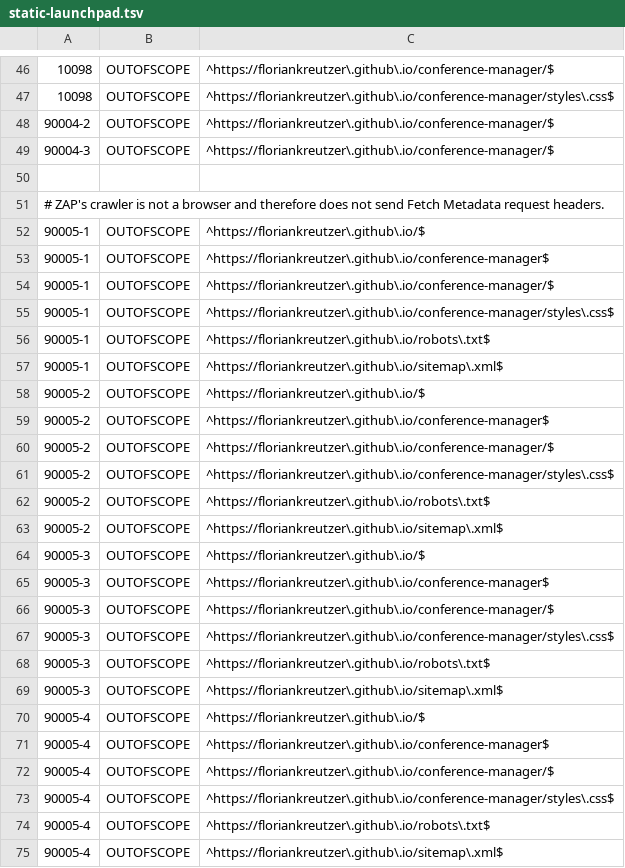
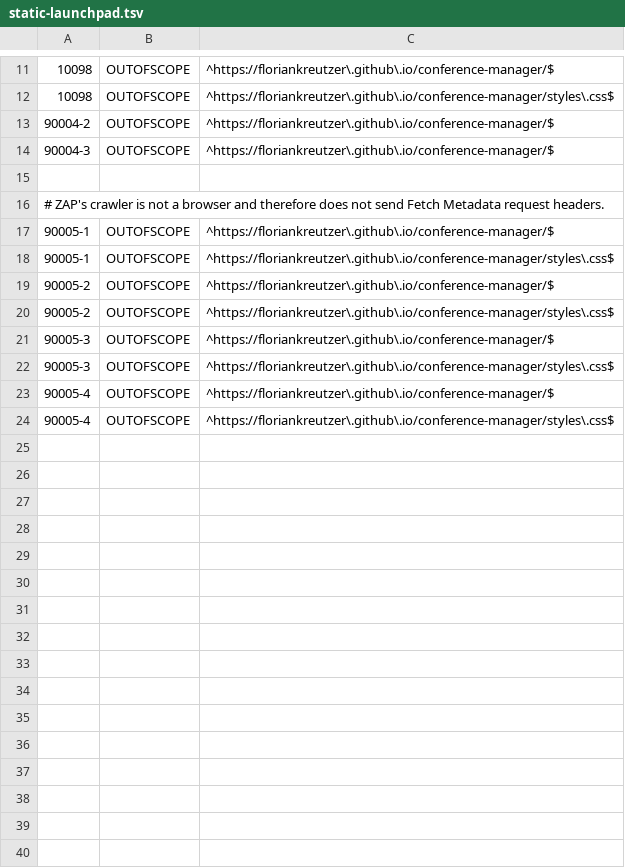
Before and after one commit to floriankreutzer/conference-manager, a TSV file: .zap/static-launchpad.tsv, drawn as a sheet; only a part is shown, gaps mark what is left out; the diff covers the shown part only.

```diff
--- a/.zap/static-launchpad.tsv
+++ b/.zap/static-launchpad.tsv
@@ -51,25 +16,9 @@
 # ZAP's crawler is not a browser and therefore does not send Fetch Metadata request headers.
-90005-1	OUTOFSCOPE	^https://floriankreutzer\.github\.io/$
-90005-1	OUTOFSCOPE	^https://floriankreutzer\.github\.io/conference-manager$
 90005-1	OUTOFSCOPE	^https://floriankreutzer\.github\.io/conference-manager/$
 90005-1	OUTOFSCOPE	^https://floriankreutzer\.github\.io/conference-manager/styles\.css$
-90005-1	OUTOFSCOPE	^https://floriankreutzer\.github\.io/robots\.txt$
-90005-1	OUTOFSCOPE	^https://floriankreutzer\.github\.io/sitemap\.xml$
-90005-2	OUTOFSCOPE	^https://floriankreutzer\.github\.io/$
-90005-2	OUTOFSCOPE	^https://floriankreutzer\.github\.io/conference-manager$
 90005-2	OUTOFSCOPE	^https://floriankreutzer\.github\.io/conference-manager/$
 90005-2	OUTOFSCOPE	^https://floriankreutzer\.github\.io/conference-manager/styles\.css$
-90005-2	OUTOFSCOPE	^https://floriankreutzer\.github\.io/robots\.txt$
-90005-2	OUTOFSCOPE	^https://floriankreutzer\.github\.io/sitemap\.xml$
-90005-3	OUTOFSCOPE	^https://floriankreutzer\.github\.io/$
-90005-3	OUTOFSCOPE	^https://floriankreutzer\.github\.io/conference-manager$
 90005-3	OUTOFSCOPE	^https://floriankreutzer\.github\.io/conference-manager/$
 90005-3	OUTOFSCOPE	^https://floriankreutzer\.github\.io/conference-manager/styles\.css$
-90005-3	OUTOFSCOPE	^https://floriankreutzer\.github\.io/robots\.txt$
-90005-3	OUTOFSCOPE	^https://floriankreutzer\.github\.io/sitemap\.xml$
-90005-4	OUTOFSCOPE	^https://floriankreutzer\.github\.io/$
-90005-4	OUTOFSCOPE	^https://floriankreutzer\.github\.io/conference-manager$
 90005-4	OUTOFSCOPE	^https://floriankreutzer\.github\.io/conference-manager/$
 90005-4	OUTOFSCOPE	^https://floriankreutzer\.github\.io/conference-manager/styles\.css$
-90005-4	OUTOFSCOPE	^https://floriankreutzer\.github\.io/robots\.txt$
-90005-4	OUTOFSCOPE	^https://floriankreutzer\.github\.io/sitemap\.xml$
```
Also changed, not shown: 35 removed rows elsewhere in this file, .zap/static-launchpad-summary.tsv, 7 other files.
